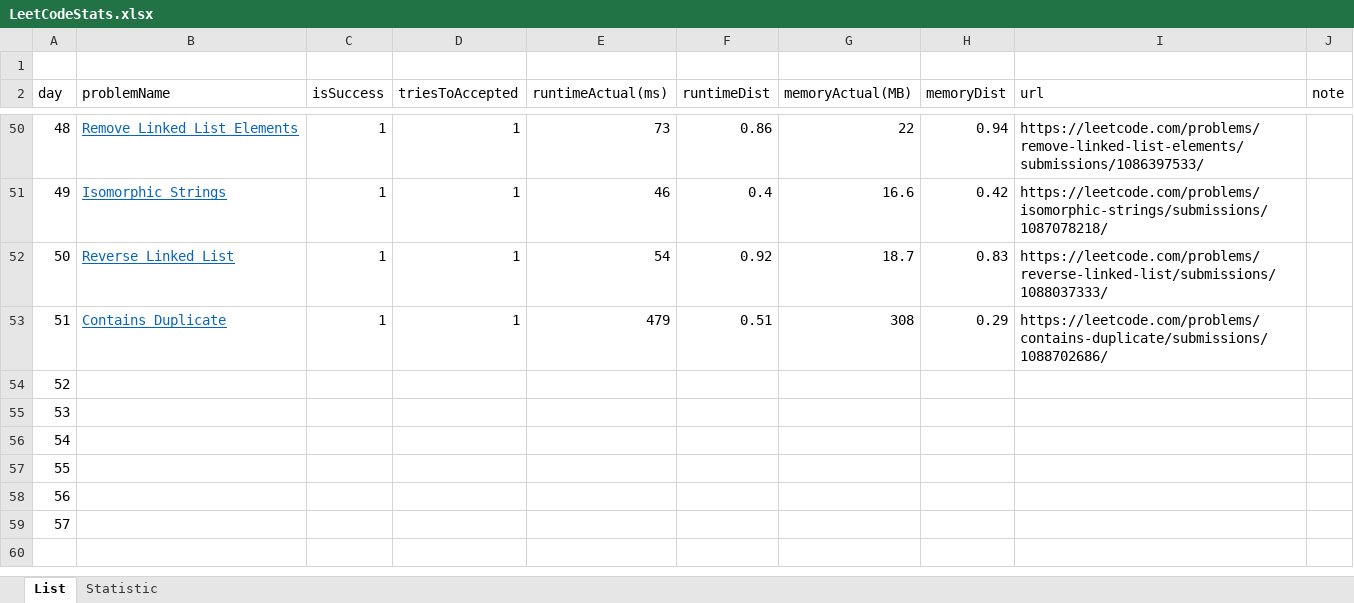
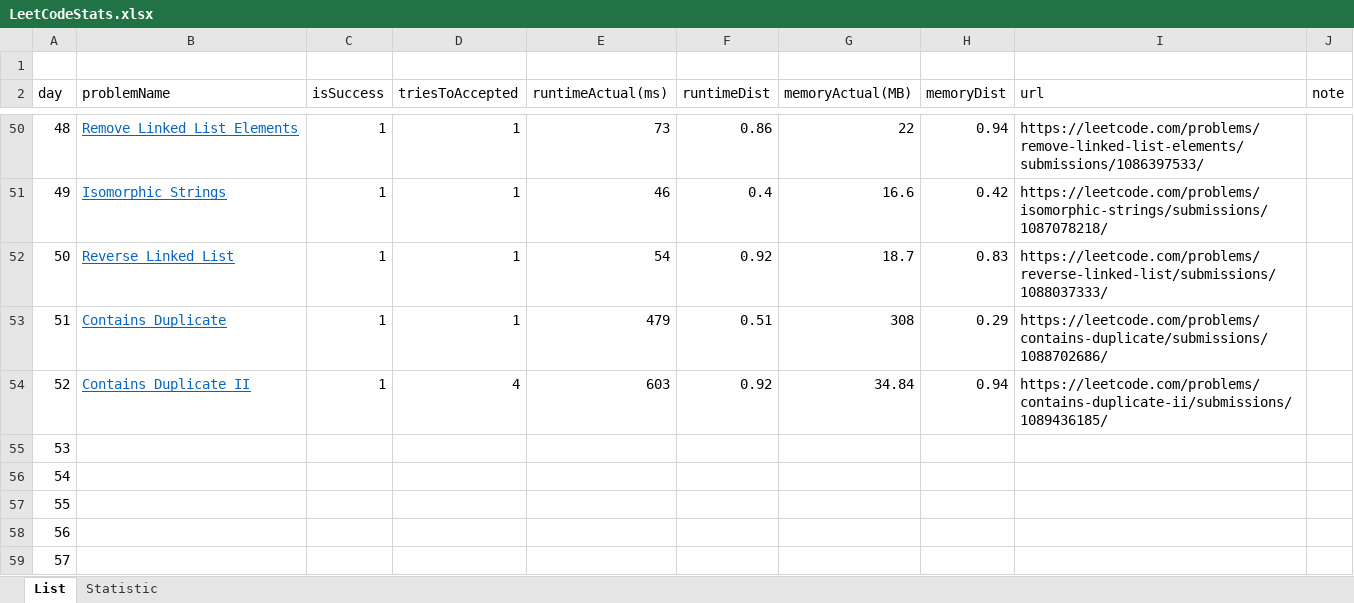
Before and after one commit to dkang919/CodingPractice, an Excel workbook: LeetCodeStats.xlsx, sheet List, drawn as a sheet; only a part is shown, gaps mark what is left out; values as stored, in another font and other column widths than the file's, no borders; the diff names each change by its address in the sheet, - before the commit and + after, or states it on an @@ line.

```diff
--- a/LeetCodeStats.xlsx (sheet List)
+++ b/LeetCodeStats.xlsx (sheet List)
-B54 (problemName): (empty)
+B54 (problemName): Contains Duplicate II
-C54 (isSuccess): (empty)
+C54 (isSuccess): 1
-D54 (triesToAccepted): (empty)
+D54 (triesToAccepted): 4
-E54 (runtimeActual(ms)): (empty)
+E54 (runtimeActual(ms)): 603
-F54 (runtimeDist): (empty)
+F54 (runtimeDist): 0.92
-G54 (memoryActual(MB)): (empty)
+G54 (memoryActual(MB)): 34.84
-H54 (memoryDist): (empty)
+H54 (memoryDist): 0.94
-I54 (url): (empty)
+I54 (url): https://leetcode.com/problems/contains-duplicate-ii/submissions/1089436185/
```
Also changed, not shown: sheet Statistic, 2 other files.
